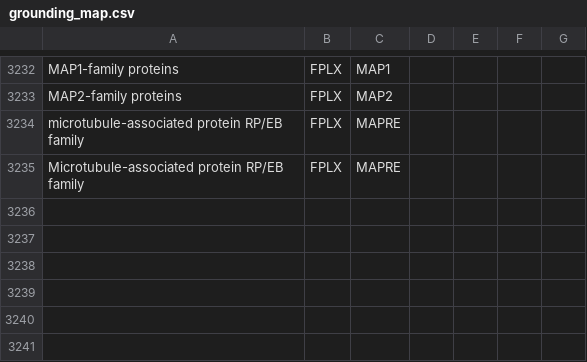
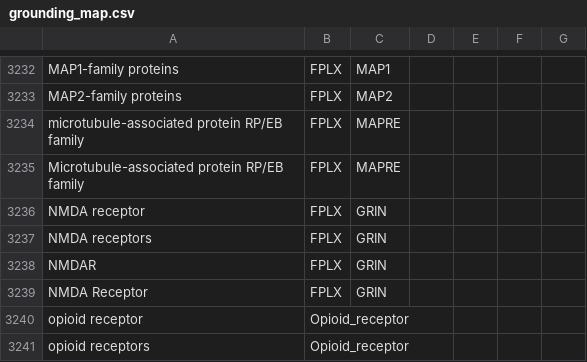
Before and after one commit to wikipathways/famplex, a CSV file: grounding_map.csv, drawn as a sheet; only a part is shown, gaps mark what is left out; the diff names each change by its address in the sheet, - before the commit and + after, or states it on an @@ line.

Commit message:
Add opioid receptor and GRIN synonyms

```diff
--- a/grounding_map.csv
+++ b/grounding_map.csv
+row 3236: NMDA receptor | FPLX | GRIN
+row 3237: NMDA receptors | FPLX | GRIN
+row 3238: NMDAR | FPLX | GRIN
+row 3239: NMDA Receptor | FPLX | GRIN
+row 3240: opioid receptor | Opioid_receptor
+row 3241: opioid receptors | Opioid_receptor
```
Also changed, not shown: relations.csv.
